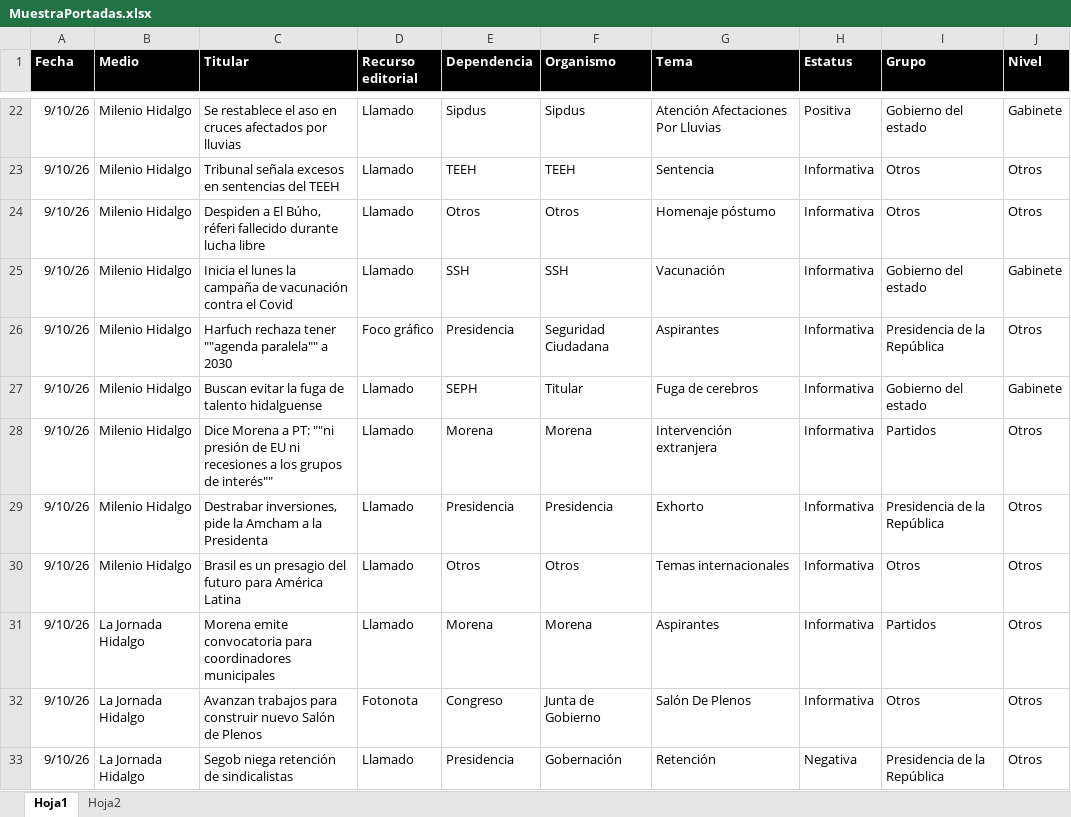
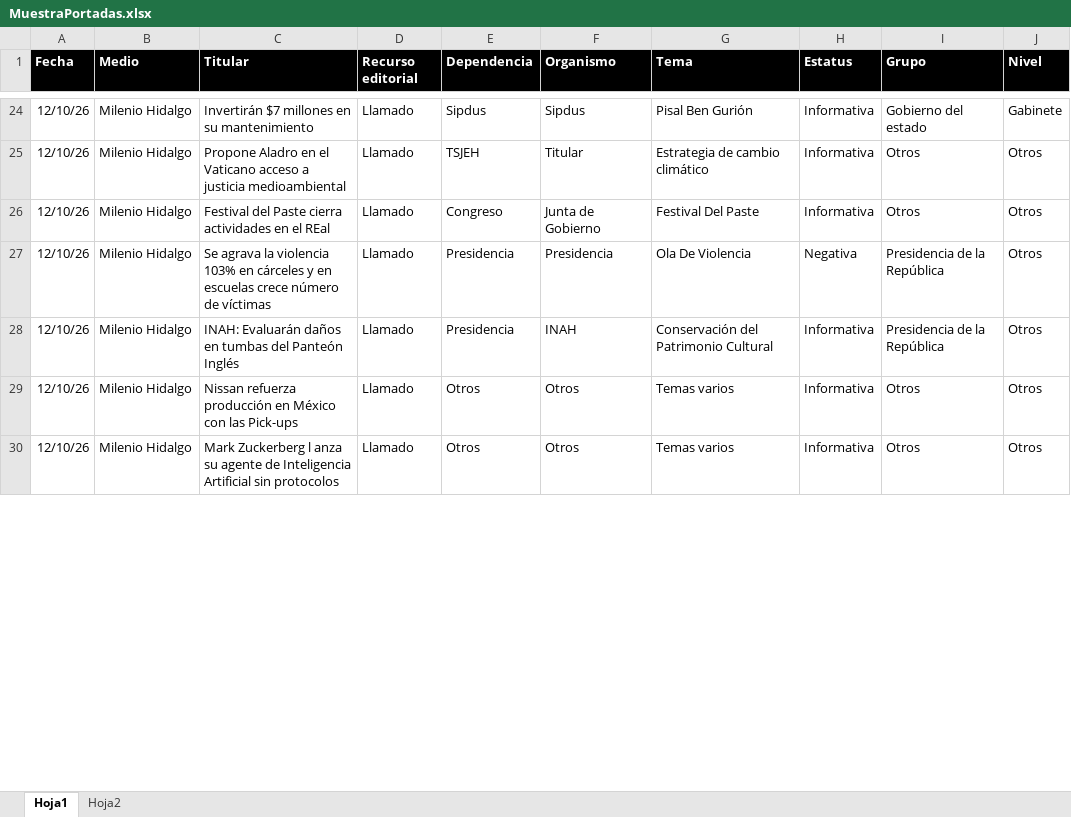
Before and after one commit to thelonious9/Reporteportadas, an Excel workbook: MuestraPortadas.xlsx, sheet Hoja1, drawn as a sheet; only a part is shown, gaps mark what is left out; values as stored, in another font and other column widths than the file's, no borders; table styles not drawn; removed rows and columns are numbered as before the commit, all else as after; the diff covers the shown part only; the diff names each change by its address in the sheet, - before the commit and + after, or states it on an @@ line.

Commit message:
Reporte portadas

```diff
--- a/MuestraPortadas.xlsx (sheet Hoja1)
+++ b/MuestraPortadas.xlsx (sheet Hoja1)
-A24:A26 (Fecha): 9/10/26
+A24:A26 (Fecha): 12/10/26
-C24 (Titular): Se restablece el aso en cruces afectados por lluvias
+C24 (Titular): Invertirán $7 millones en su mantenimiento
-G24 (Tema): Atención Afectaciones Por Lluvias
+G24 (Tema): Pisal Ben Gurión
-H24 (Estatus): Positiva
+H24 (Estatus): Informativa
-C25 (Titular): Tribunal señala excesos en sentencias del TEEH
+C25 (Titular): Propone Aladro en el Vaticano acceso a justicia medioambiental
-E25 (Dependencia): TEEH
+E25 (Dependencia): TSJEH
-F25 (Organismo): TEEH
+F25 (Organismo): Titular
-G25 (Tema): Sentencia
+G25 (Tema): Estrategia de cambio climático
-C26 (Titular): Despiden a El Búho, réferi fallecido durante lucha libre
+C26 (Titular): Festival del Paste cierra actividades en el REal
-E26 (Dependencia): Otros
+E26 (Dependencia): Congreso
-F26 (Organismo): Otros
+F26 (Organismo): Junta de Gobierno
-G26 (Tema): Homenaje póstumo
+G26 (Tema): Festival Del Paste
-row 25: 9/10/26 | Milenio Hidalgo | Inicia el lunes la campaña de vacunación contra el Covid | Llamado | SSH | SSH | Vacunación | Informativa | Gobierno del estado | Gabinete
-row 26: 9/10/26 | Milenio Hidalgo | Harfuch rechaza tener ""agenda paralela"" a 2030 | Foco gráfico | Presidencia | Seguridad Ciudadana | Aspirantes | Informativa | Presidencia de la República | Otros
-row 27: 9/10/26 | Milenio Hidalgo | Buscan evitar la fuga de talento hidalguense | Llamado | SEPH | Titular | Fuga de cerebros | Informativa | Gobierno del estado | Gabinete
-row 28: 9/10/26 | Milenio Hidalgo | Dice Morena a PT: ""ni presión de EU ni recesiones a los grupos de interés"" | Llamado | Morena | Morena | Intervención extranjera | Informativa | Partidos | Otros
-A27 (Fecha): 9/10/26
+A27 (Fecha): 12/10/26
-C27 (Titular): Destrabar inversiones, pide la Amcham a la Presidenta
+C27 (Titular): Se agrava la violencia 103% en cárceles y en escuelas crece número de víctimas
-G27 (Tema): Exhorto
+G27 (Tema): Ola De Violencia
-H27 (Estatus): Informativa
+H27 (Estatus): Negativa
+row 28: 12/10/26 | Milenio Hidalgo | INAH: Evaluarán daños en tumbas del Panteón Inglés | Llamado | Presidencia | INAH | Conservación del Patrimonio Cultural | Informativa | Presidencia de la República | Otros
+row 29: 12/10/26 | Milenio Hidalgo | Nissan refuerza producción en México con las Pick-ups | Llamado | Otros | Otros | Temas varios | Informativa | Otros | Otros
-A30 (Fecha): 9/10/26
+A30 (Fecha): 12/10/26
-C30 (Titular): Brasil es un presagio del futuro para América Latina
+C30 (Titular): Mark Zuckerberg l anza su agente de Inteligencia Artificial sin protocolos
-G30 (Tema): Temas internacionales
+G30 (Tema): Temas varios
-row 31: 9/10/26 | La Jornada Hidalgo | Morena emite convocatoria para coordinadores municipales | Llamado | Morena | Morena | Aspirantes | Informativa | Partidos | Otros
-row 32: 9/10/26 | La Jornada Hidalgo | Avanzan trabajos para construir nuevo Salón de Plenos | Fotonota | Congreso | Junta de Gobierno | Salón De Plenos | Informativa | Otros | Otros
-row 33: 9/10/26 | La Jornada Hidalgo | Segob niega retención de sindicalistas | Llamado | Presidencia | Gobernación | Retención | Negativa | Presidencia de la República | Otros
```
Also changed, not shown: 28 added rows, 25 removed rows and 128 edited cells elsewhere in this sheet, 4 other files.
